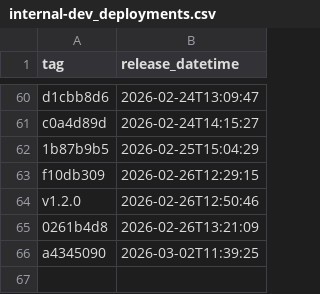
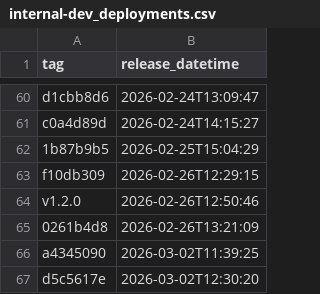
Before and after one commit to NHSDigital/electronic-prescription-service-api, a CSV file: _data/internal-dev_deployments.csv, drawn as a sheet; only a part is shown, gaps mark what is left out; the diff names each change by its address in the sheet, - before the commit and + after, or states it on an @@ line.

```diff
--- a/_data/internal-dev_deployments.csv
+++ b/_data/internal-dev_deployments.csv
+row 67: d5c5617e | 2026-03-02T12:30:20
```
Also changed, not shown: 1 other file.
